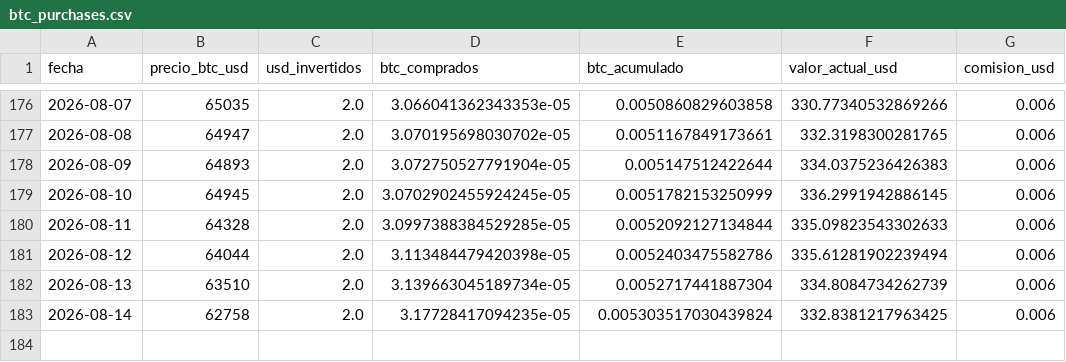
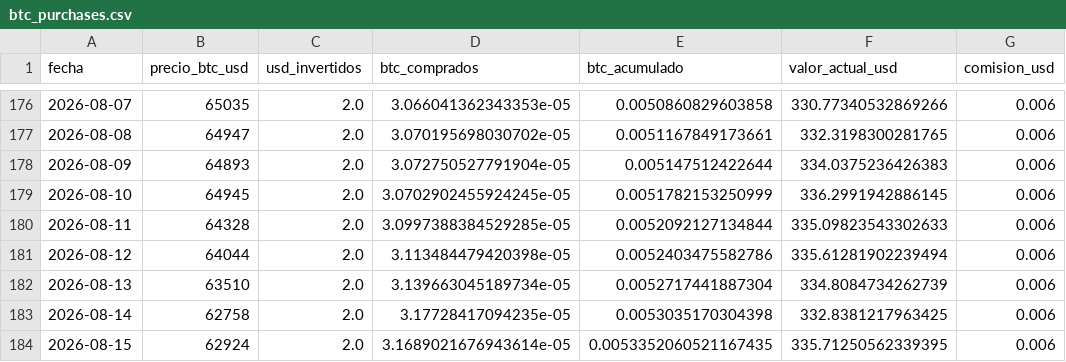
Before and after one commit to diodice-it/btc-dca-tracker, a CSV file: data/btc_purchases.csv, drawn as a sheet; only a part is shown, gaps mark what is left out.

```diff
--- a/data/btc_purchases.csv
+++ b/data/btc_purchases.csv
@@ -182,2 +182,3 @@ fecha,precio_btc_usd,usd_invertidos,btc_comprados,btc_acumulado,valor_actual_usd
 2026-08-13,63510,2.0,3.139663045189734e-05,0.0052717441887304,334.8084734262739,0.006
-2026-08-14,62758,2.0,3.17728417094235e-05,0.005303517030439824,332.8381217963425,0.006
+2026-08-14,62758,2.0,3.17728417094235e-05,0.0053035170304398,332.8381217963425,0.006
+2026-08-15,62924,2.0,3.1689021676943614e-05,0.0053352060521167435,335.71250562339395,0.006
```
Also changed, not shown: 1 other file.
